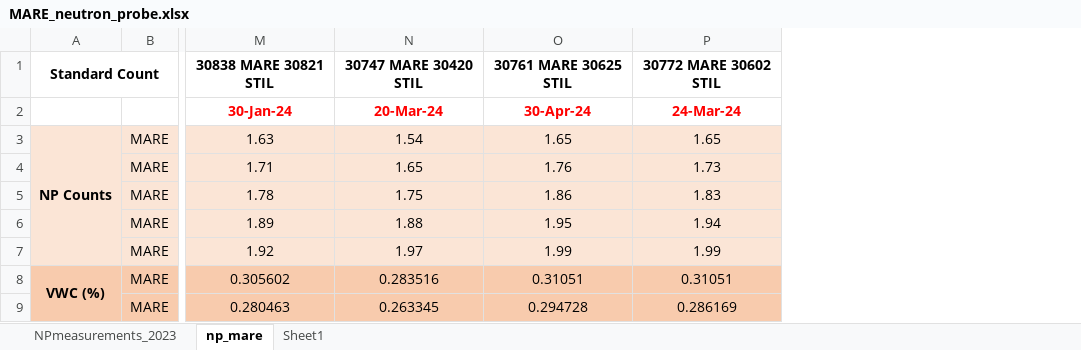
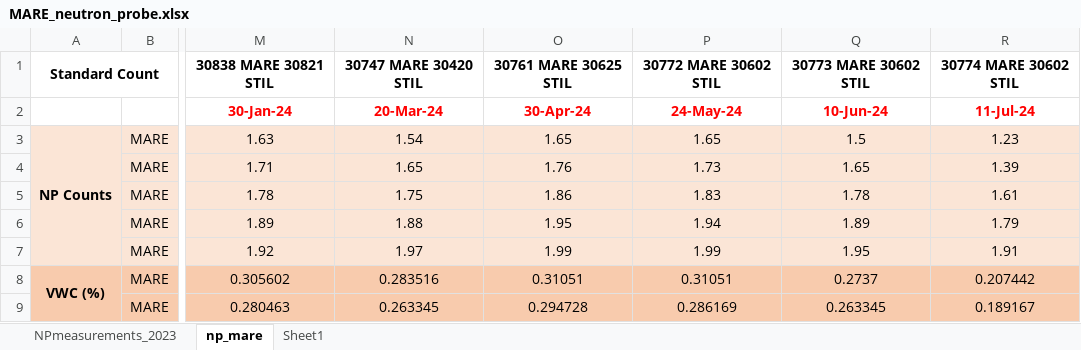
Before and after one commit to soilwater/mist, an Excel workbook: data/Oklahoma_State_University/MARE_neutron_probe.xlsx, sheet np_mare, drawn as a sheet; only a part is shown, gaps mark what is left out; values as stored, in another font and other column widths than the file's, no borders; the diff names each change by its address in the sheet, - before the commit and + after, or states it on an @@ line.

Commit message:
Add files via upload

```diff
--- a/data/Oklahoma_State_University/MARE_neutron_probe.xlsx (sheet np_mare)
+++ b/data/Oklahoma_State_University/MARE_neutron_probe.xlsx (sheet np_mare)
+column Q, rows 1-9: 30773 MARE 30602 STIL | 10-Jun-24 | 1.5 | 1.65 | 1.78 | 1.89 | 1.95 | 0.2737 | 0.263345
+column R, rows 1-9: 30774 MARE 30602 STIL | 11-Jul-24 | 1.23 | 1.39 | 1.61 | 1.79 | 1.91 | 0.207442 | 0.189167
-P2: 24-Mar-24
+P2: 24-May-24
```
Also changed, not shown: sheet NPmeasurements_2023.
